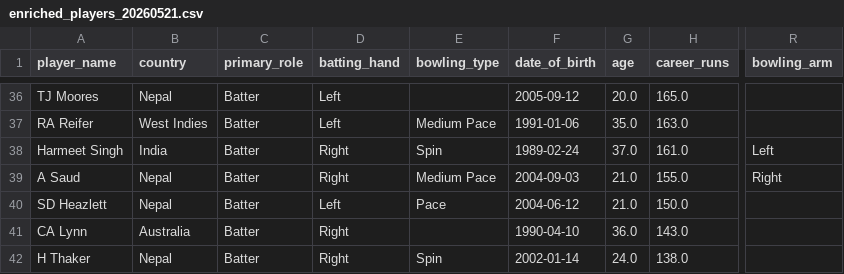
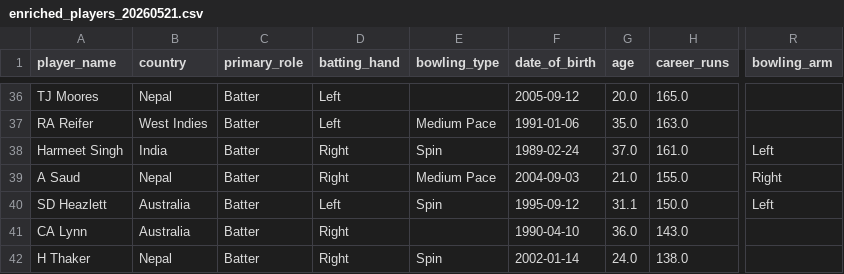
Before and after one commit to Dikshant-Neupane/CricNepal, a CSV file: data/player_profiles/enriched_players_20260521.csv, drawn as a sheet; only a part is shown, gaps mark what is left out; the diff names each change by its address in the sheet, - before the commit and + after, or states it on an @@ line.

```diff
--- a/data/player_profiles/enriched_players_20260521.csv
+++ b/data/player_profiles/enriched_players_20260521.csv
-B40 (country): Nepal
+B40 (country): Australia
-E40 (bowling_type): Pace
+E40 (bowling_type): Spin
-F40 (date_of_birth): 2004-06-12
+F40 (date_of_birth): 1995-09-12
-G40 (age): 21.0
+G40 (age): 31.1
-R40 (bowling_arm): (empty)
+R40 (bowling_arm): Left
```
Also changed, not shown: data/player_profiles/profile_enrichment_2026-10-24.csv, data/player_rosters/npl_player_rosters_canonical.csv, 6 other files.
